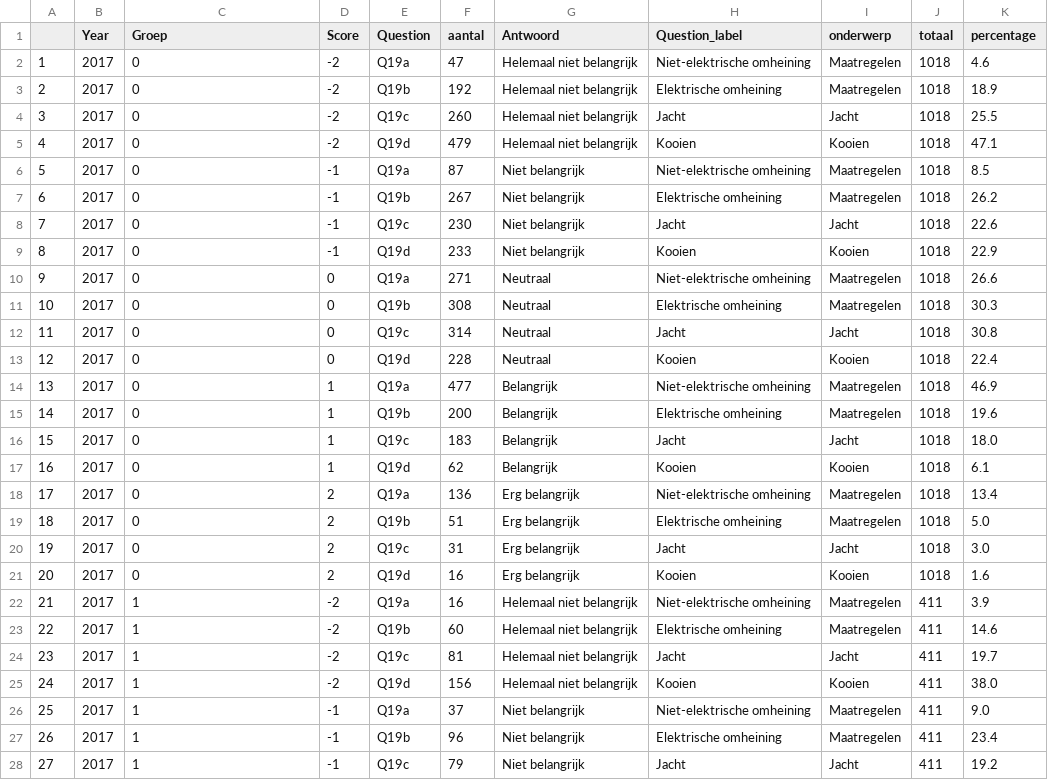
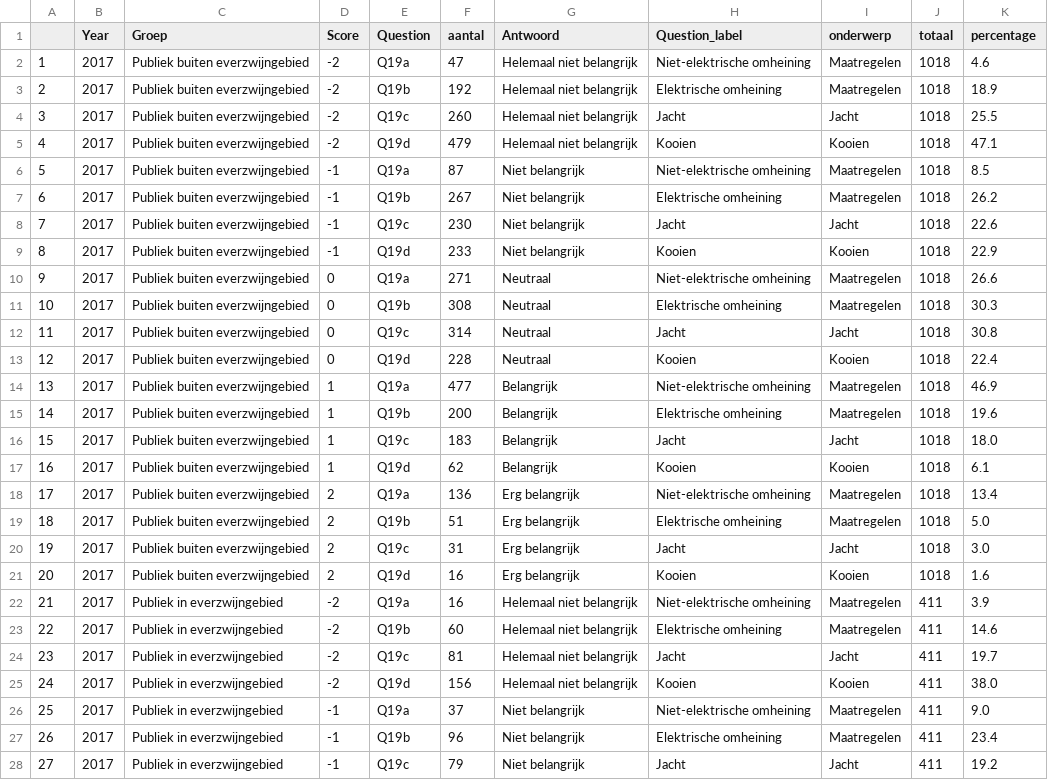
Before and after one commit to inbo/reporting-rshiny-grofwildjacht, a CSV file: dashboard/input/maatschappelijke_draagkracht/F14_4_data.csv, drawn as a sheet; only a part is shown; the diff covers the shown part only.

Commit message:
Aanpassing weergave plot draagkracht
   #318

```diff
--- a/dashboard/input/maatschappelijke_draagkracht/F14_4_data.csv
+++ b/dashboard/input/maatschappelijke_draagkracht/F14_4_data.csv
@@ -1,28 +1,28 @@
 "","Year","Groep","Score","Question","aantal","Antwoord","Question_label","onderwerp","totaal","percentage"
-"1",2017,"0",-2,"Q19a",47,"Helemaal niet belangrijk","Niet-elektrische omheining","Maatregelen",1018," 4.6"
-"2",2017,"0",-2,"Q19b",192,"Helemaal niet belangrijk","Elektrische omheining","Maatregelen",1018,"18.9"
-"3",2017,"0",-2,"Q19c",260,"Helemaal niet belangrijk","Jacht","Jacht",1018,"25.5"
-"4",2017,"0",-2,"Q19d",479,"Helemaal niet belangrijk","Kooien","Kooien",1018,"47.1"
-"5",2017,"0",-1,"Q19a",87,"Niet belangrijk","Niet-elektrische omheining","Maatregelen",1018," 8.5"
-"6",2017,"0",-1,"Q19b",267,"Niet belangrijk","Elektrische omheining","Maatregelen",1018,"26.2"
-"7",2017,"0",-1,"Q19c",230,"Niet belangrijk","Jacht","Jacht",1018,"22.6"
-"8",2017,"0",-1,"Q19d",233,"Niet belangrijk","Kooien","Kooien",1018,"22.9"
-"9",2017,"0",0,"Q19a",271,"Neutraal","Niet-elektrische omheining","Maatregelen",1018,"26.6"
-"10",2017,"0",0,"Q19b",308,"Neutraal","Elektrische omheining","Maatregelen",1018,"30.3"
-"11",2017,"0",0,"Q19c",314,"Neutraal","Jacht","Jacht",1018,"30.8"
-"12",2017,"0",0,"Q19d",228,"Neutraal","Kooien","Kooien",1018,"22.4"
-"13",2017,"0",1,"Q19a",477,"Belangrijk","Niet-elektrische omheining","Maatregelen",1018,"46.9"
-"14",2017,"0",1,"Q19b",200,"Belangrijk","Elektrische omheining","Maatregelen",1018,"19.6"
-"15",2017,"0",1,"Q19c",183,"Belangrijk","Jacht","Jacht",1018,"18.0"
-"16",2017,"0",1,"Q19d",62,"Belangrijk","Kooien","Kooien",1018," 6.1"
-"17",2017,"0",2,"Q19a",136,"Erg belangrijk","Niet-elektrische omheining","Maatregelen",1018,"13.4"
-"18",2017,"0",2,"Q19b",51,"Erg belangrijk","Elektrische omheining","Maatregelen",1018," 5.0"
-"19",2017,"0",2,"Q19c",31,"Erg belangrijk","Jacht","Jacht",1018," 3.0"
-"20",2017,"0",2,"Q19d",16,"Erg belangrijk","Kooien","Kooien",1018," 1.6"
-"21",2017,"1",-2,"Q19a",16,"Helemaal niet belangrijk","Niet-elektrische omheining","Maatregelen",411," 3.9"
-"22",2017,"1",-2,"Q19b",60,"Helemaal niet belangrijk","Elektrische omheining","Maatregelen",411,"14.6"
-"23",2017,"1",-2,"Q19c",81,"Helemaal niet belangrijk","Jacht","Jacht",411,"19.7"
-"24",2017,"1",-2,"Q19d",156,"Helemaal niet belangrijk","Kooien","Kooien",411,"38.0"
-"25",2017,"1",-1,"Q19a",37,"Niet belangrijk","Niet-elektrische omheining","Maatregelen",411," 9.0"
-"26",2017,"1",-1,"Q19b",96,"Niet belangrijk","Elektrische omheining","Maatregelen",411,"23.4"
-"27",2017,"1",-1,"Q19c",79,"Niet belangrijk","Jacht","Jacht",411,"19.2"
+"1",2017,"Publiek buiten everzwijngebied",-2,"Q19a",47,"Helemaal niet belangrijk","Niet-elektrische omheining","Maatregelen",1018," 4.6"
+"2",2017,"Publiek buiten everzwijngebied",-2,"Q19b",192,"Helemaal niet belangrijk","Elektrische omheining","Maatregelen",1018,"18.9"
+"3",2017,"Publiek buiten everzwijngebied",-2,"Q19c",260,"Helemaal niet belangrijk","Jacht","Jacht",1018,"25.5"
+"4",2017,"Publiek buiten everzwijngebied",-2,"Q19d",479,"Helemaal niet belangrijk","Kooien","Kooien",1018,"47.1"
+"5",2017,"Publiek buiten everzwijngebied",-1,"Q19a",87,"Niet belangrijk","Niet-elektrische omheining","Maatregelen",1018," 8.5"
+"6",2017,"Publiek buiten everzwijngebied",-1,"Q19b",267,"Niet belangrijk","Elektrische omheining","Maatregelen",1018,"26.2"
+"7",2017,"Publiek buiten everzwijngebied",-1,"Q19c",230,"Niet belangrijk","Jacht","Jacht",1018,"22.6"
+"8",2017,"Publiek buiten everzwijngebied",-1,"Q19d",233,"Niet belangrijk","Kooien","Kooien",1018,"22.9"
+"9",2017,"Publiek buiten everzwijngebied",0,"Q19a",271,"Neutraal","Niet-elektrische omheining","Maatregelen",1018,"26.6"
+"10",2017,"Publiek buiten everzwijngebied",0,"Q19b",308,"Neutraal","Elektrische omheining","Maatregelen",1018,"30.3"
+"11",2017,"Publiek buiten everzwijngebied",0,"Q19c",314,"Neutraal","Jacht","Jacht",1018,"30.8"
+"12",2017,"Publiek buiten everzwijngebied",0,"Q19d",228,"Neutraal","Kooien","Kooien",1018,"22.4"
+"13",2017,"Publiek buiten everzwijngebied",1,"Q19a",477,"Belangrijk","Niet-elektrische omheining","Maatregelen",1018,"46.9"
+"14",2017,"Publiek buiten everzwijngebied",1,"Q19b",200,"Belangrijk","Elektrische omheining","Maatregelen",1018,"19.6"
+"15",2017,"Publiek buiten everzwijngebied",1,"Q19c",183,"Belangrijk","Jacht","Jacht",1018,"18.0"
+"16",2017,"Publiek buiten everzwijngebied",1,"Q19d",62,"Belangrijk","Kooien","Kooien",1018," 6.1"
+"17",2017,"Publiek buiten everzwijngebied",2,"Q19a",136,"Erg belangrijk","Niet-elektrische omheining","Maatregelen",1018,"13.4"
+"18",2017,"Publiek buiten everzwijngebied",2,"Q19b",51,"Erg belangrijk","Elektrische omheining","Maatregelen",1018," 5.0"
+"19",2017,"Publiek buiten everzwijngebied",2,"Q19c",31,"Erg belangrijk","Jacht","Jacht",1018," 3.0"
+"20",2017,"Publiek buiten everzwijngebied",2,"Q19d",16,"Erg belangrijk","Kooien","Kooien",1018," 1.6"
+"21",2017,"Publiek in everzwijngebied",-2,"Q19a",16,"Helemaal niet belangrijk","Niet-elektrische omheining","Maatregelen",411," 3.9"
+"22",2017,"Publiek in everzwijngebied",-2,"Q19b",60,"Helemaal niet belangrijk","Elektrische omheining","Maatregelen",411,"14.6"
+"23",2017,"Publiek in everzwijngebied",-2,"Q19c",81,"Helemaal niet belangrijk","Jacht","Jacht",411,"19.7"
+"24",2017,"Publiek in everzwijngebied",-2,"Q19d",156,"Helemaal niet belangrijk","Kooien","Kooien",411,"38.0"
+"25",2017,"Publiek in everzwijngebied",-1,"Q19a",37,"Niet belangrijk","Niet-elektrische omheining","Maatregelen",411," 9.0"
+"26",2017,"Publiek in everzwijngebied",-1,"Q19b",96,"Niet belangrijk","Elektrische omheining","Maatregelen",411,"23.4"
+"27",2017,"Publiek in everzwijngebied",-1,"Q19c",79,"Niet belangrijk","Jacht","Jacht",411,"19.2"
```
Also changed, not shown: 162 edited cells elsewhere in this file, 2 other files.
